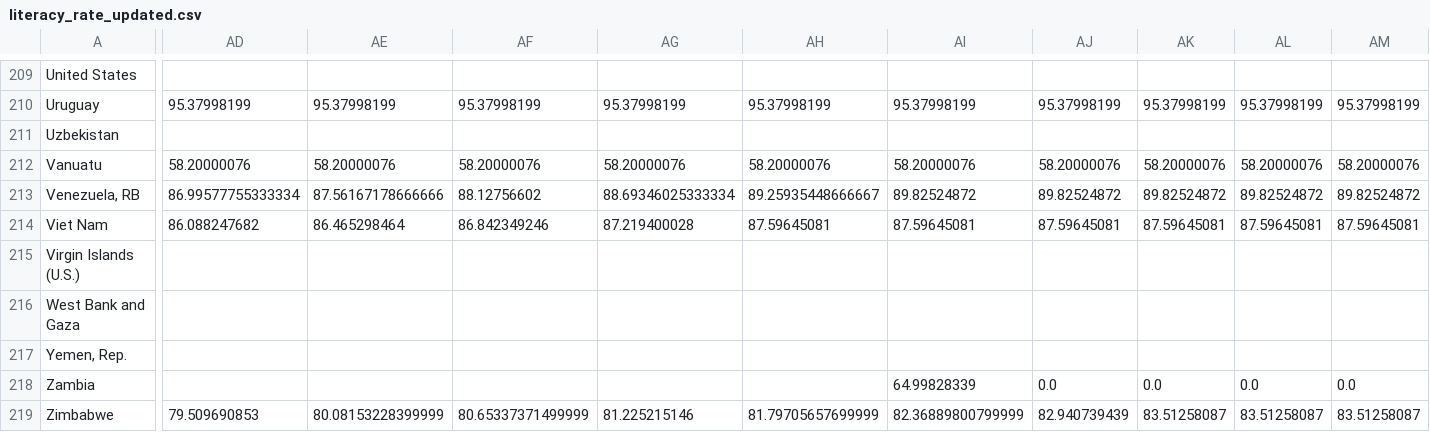
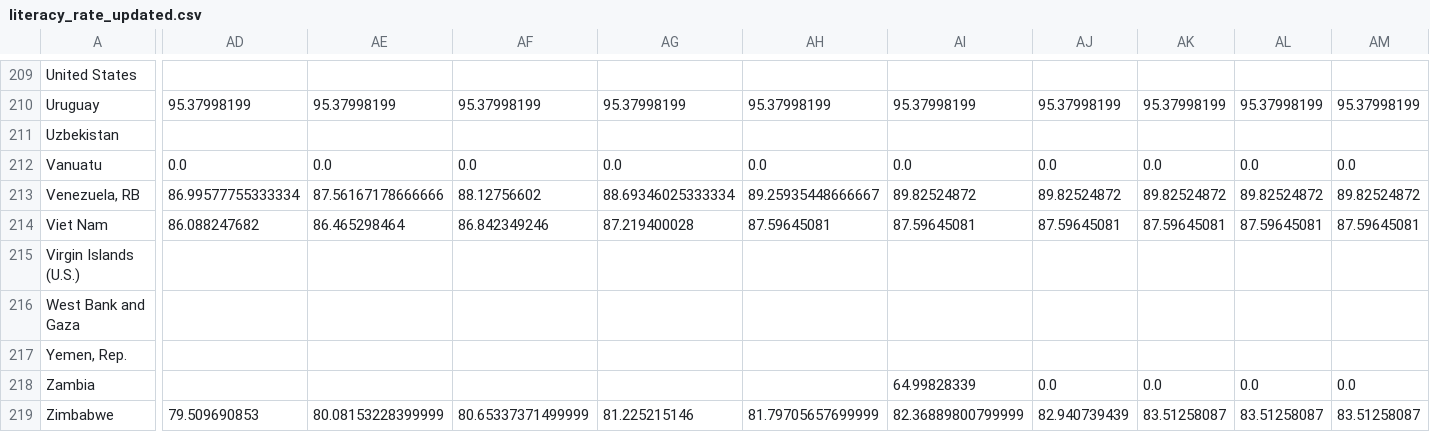
Before and after one commit to CS661-project/CS661-final-project, a CSV file: dash/Data_files/literacy_rate_updated.csv, drawn as a sheet; only a part is shown, gaps mark what is left out; the diff covers the shown part only; the diff names each change by its address in the sheet, - before the commit and + after, or states it on an @@ line.

```diff
--- a/dash/Data_files/literacy_rate_updated.csv
+++ b/dash/Data_files/literacy_rate_updated.csv
-AD212: 58.20000076
+AD212: 0.0
-AE212: 58.20000076
+AE212: 0.0
-AF212: 58.20000076
+AF212: 0.0
-AG212: 58.20000076
+AG212: 0.0
-AH212: 58.20000076
+AH212: 0.0
-AI212: 58.20000076
+AI212: 0.0
-AJ212: 58.20000076
+AJ212: 0.0
-AK212: 58.20000076
+AK212: 0.0
-AL212: 58.20000076
+AL212: 0.0
-AM212: 58.20000076
+AM212: 0.0
```
Also changed, not shown: 28 edited cells elsewhere in this file, dash/Data_files/education_expend_percent_public_expend_updated.csv, dash/Data_files/export_annual_growth_updated.csv, 32 other files.
